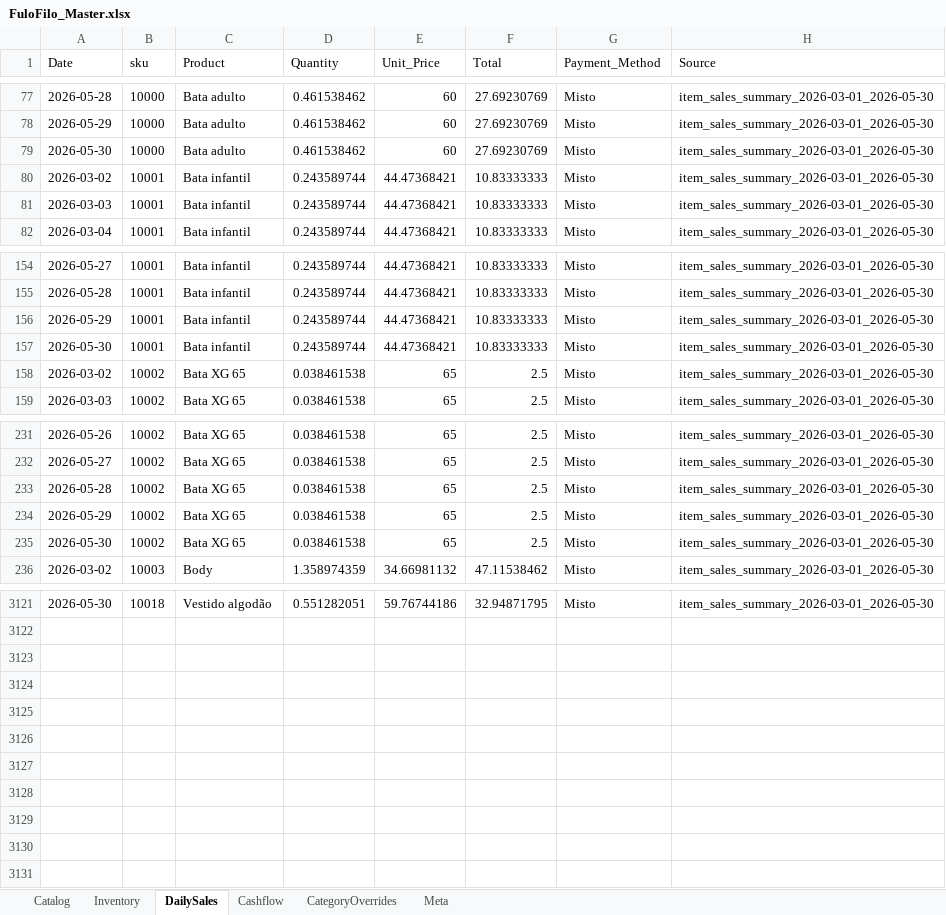
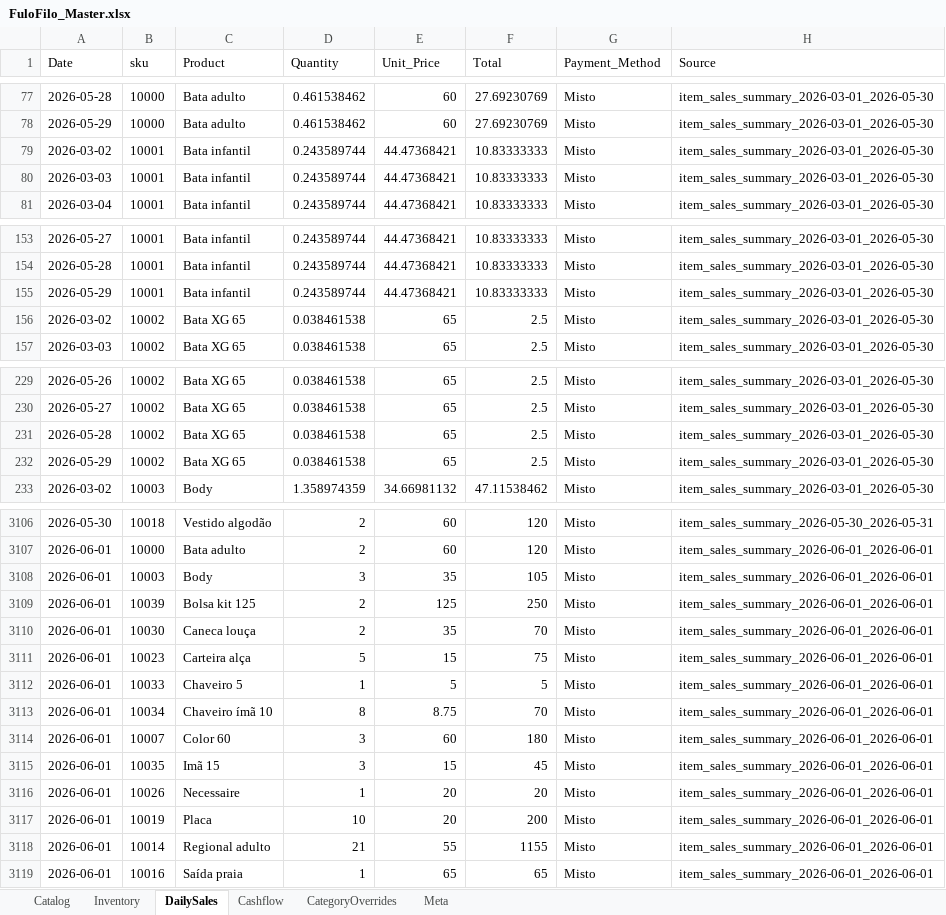
Before and after one commit to AUTOGIO/fulofilo-analytics, an Excel workbook: data/excel/FuloFilo_Master.xlsx, sheet DailySales, drawn as a sheet; only a part is shown, gaps mark what is left out; values as stored, in another font and other column widths than the file's, no borders; removed rows and columns are numbered as before the commit, all else as after; the diff covers the shown part only; the diff names each change by its address in the sheet, - before the commit and + after, or states it on an @@ line.

```diff
--- a/data/excel/FuloFilo_Master.xlsx (sheet DailySales)
+++ b/data/excel/FuloFilo_Master.xlsx (sheet DailySales)
-row 79: 2026-05-30 | 10000 | Bata adulto | 0.461538462 | 60 | 27.69230769 | Misto | item_sales_summary_2026-03-01_2026-05-30
-row 157: 2026-05-30 | 10001 | Bata infantil | 0.243589744 | 44.47368421 | 10.83333333 | Misto | item_sales_summary_2026-03-01_2026-05-30
-row 235: 2026-05-30 | 10002 | Bata XG 65 | 0.038461538 | 65 | 2.5 | Misto | item_sales_summary_2026-03-01_2026-05-30
-D3106 (Quantity): 0.551282051
+D3106 (Quantity): 2
-E3106 (Unit_Price): 59.76744186
+E3106 (Unit_Price): 60
-F3106 (Total): 32.94871795
+F3106 (Total): 120
-H3106 (Source): item_sales_summary_2026-03-01_2026-05-30
+H3106 (Source): item_sales_summary_2026-05-30_2026-05-31
+row 3107: 2026-06-01 | 10000 | Bata adulto | 2 | 60 | 120 | Misto | item_sales_summary_2026-06-01_2026-06-01
+row 3108: 2026-06-01 | 10003 | Body | 3 | 35 | 105 | Misto | item_sales_summary_2026-06-01_2026-06-01
+row 3109: 2026-06-01 | 10039 | Bolsa kit 125 | 2 | 125 | 250 | Misto | item_sales_summary_2026-06-01_2026-06-01
+row 3110: 2026-06-01 | 10030 | Caneca louça | 2 | 35 | 70 | Misto | item_sales_summary_2026-06-01_2026-06-01
+row 3111: 2026-06-01 | 10023 | Carteira alça | 5 | 15 | 75 | Misto | item_sales_summary_2026-06-01_2026-06-01
+row 3112: 2026-06-01 | 10033 | Chaveiro 5 | 1 | 5 | 5 | Misto | item_sales_summary_2026-06-01_2026-06-01
+row 3113: 2026-06-01 | 10034 | Chaveiro ímã 10 | 8 | 8.75 | 70 | Misto | item_sales_summary_2026-06-01_2026-06-01
+row 3114: 2026-06-01 | 10007 | Color 60 | 3 | 60 | 180 | Misto | item_sales_summary_2026-06-01_2026-06-01
+row 3115: 2026-06-01 | 10035 | Imã 15 | 3 | 15 | 45 | Misto | item_sales_summary_2026-06-01_2026-06-01
+row 3116: 2026-06-01 | 10026 | Necessaire | 1 | 20 | 20 | Misto | item_sales_summary_2026-06-01_2026-06-01
+row 3117: 2026-06-01 | 10019 | Placa | 10 | 20 | 200 | Misto | item_sales_summary_2026-06-01_2026-06-01
+row 3118: 2026-06-01 | 10014 | Regional adulto | 21 | 55 | 1155 | Misto | item_sales_summary_2026-06-01_2026-06-01
+row 3119: 2026-06-01 | 10016 | Saída praia | 1 | 65 | 65 | Misto | item_sales_summary_2026-06-01_2026-06-01
```
Also changed, not shown: 24 added rows and 36 removed rows elsewhere in this sheet, sheet Cashflow, 30 other files.
